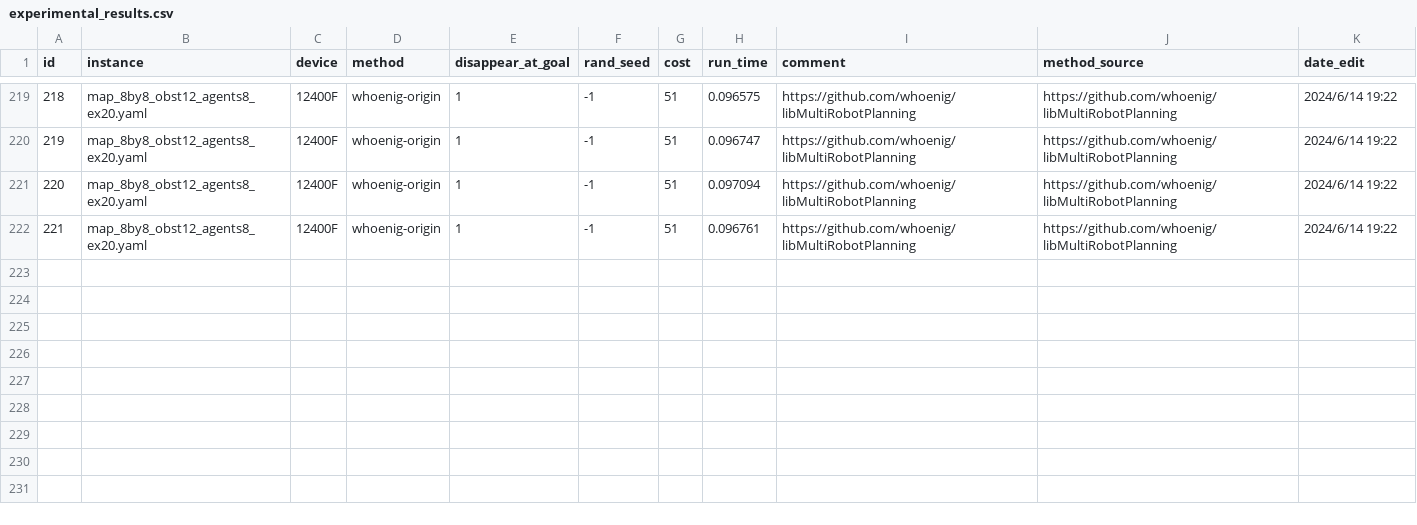
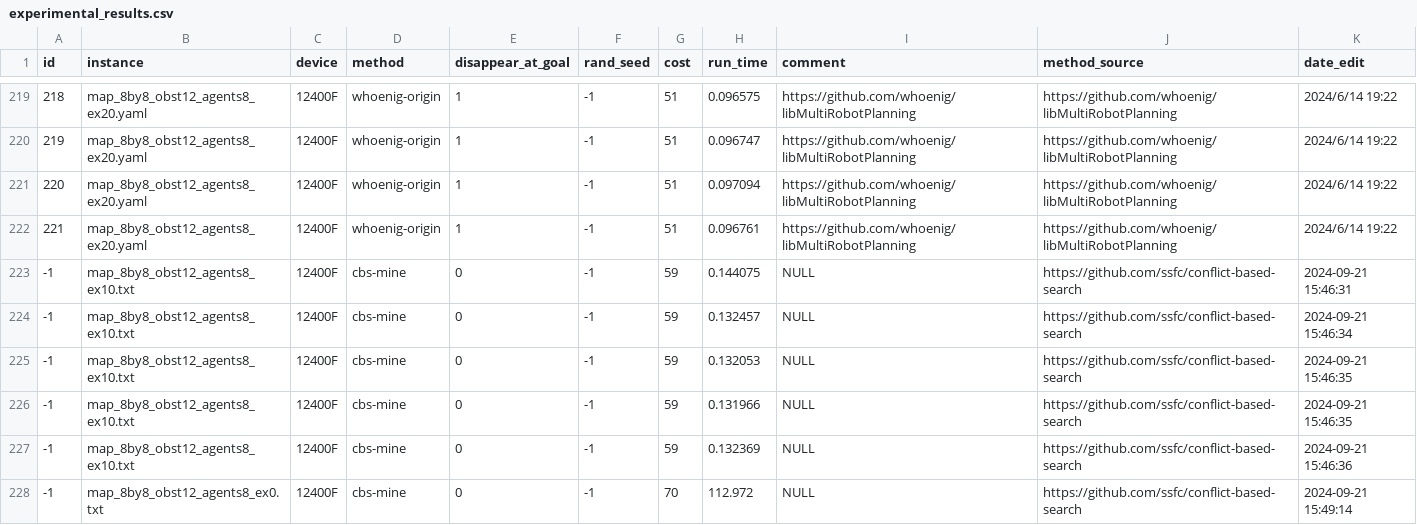
Before and after one commit to ssfc/conflict-based-search, a CSV file: result/experimental_results.csv, drawn as a sheet; only a part is shown, gaps mark what is left out.

Commit message:
Update experimental_results.csv

```diff
--- a/result/experimental_results.csv
+++ b/result/experimental_results.csv
@@ -222 +222,7 @@ id,instance,device,method,disappear_at_goal,rand_seed,cost,run_time,comment,meth
 221,map_8by8_obst12_agents8_ex20.yaml,12400F,whoenig-origin,1,-1,51,0.096761,https://github.com/whoenig/libMultiRobotPlanning,https://github.com/whoenig/libMultiRobotPlanning,2024/6/14 19:22
+-1,map_8by8_obst12_agents8_ex10.txt,12400F,cbs-mine,0,-1,59,0.144075,NULL,https://github.com/ssfc/conflict-based-search,2024-09-21 15:46:31
+-1,map_8by8_obst12_agents8_ex10.txt,12400F,cbs-mine,0,-1,59,0.132457,NULL,https://github.com/ssfc/conflict-based-search,2024-09-21 15:46:34
+-1,map_8by8_obst12_agents8_ex10.txt,12400F,cbs-mine,0,-1,59,0.132053,NULL,https://github.com/ssfc/conflict-based-search,2024-09-21 15:46:35
+-1,map_8by8_obst12_agents8_ex10.txt,12400F,cbs-mine,0,-1,59,0.131966,NULL,https://github.com/ssfc/conflict-based-search,2024-09-21 15:46:35
+-1,map_8by8_obst12_agents8_ex10.txt,12400F,cbs-mine,0,-1,59,0.132369,NULL,https://github.com/ssfc/conflict-based-search,2024-09-21 15:46:36
+-1,map_8by8_obst12_agents8_ex0.txt,12400F,cbs-mine,0,-1,70,112.972,NULL,https://github.com/ssfc/conflict-based-search,2024-09-21 15:49:14
```
